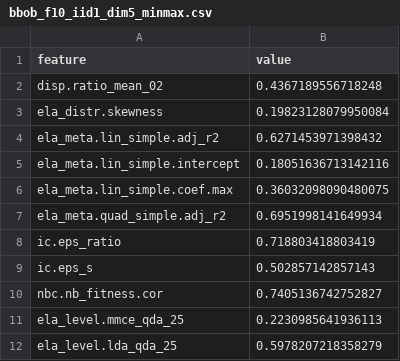
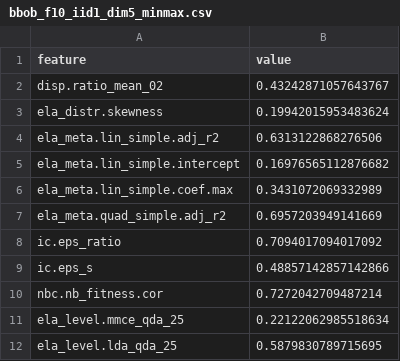
Before and after one commit to Foppr/thesis_ELA_for_MECHBench, a CSV file: Folder_point_new/BBOB/bbob_f10_iid1_dim5_minmax.csv, drawn as a sheet.

```diff
--- a/Folder_point_new/BBOB/bbob_f10_iid1_dim5_minmax.csv
+++ b/Folder_point_new/BBOB/bbob_f10_iid1_dim5_minmax.csv
@@ -1,12 +1,12 @@
 feature,value
-disp.ratio_mean_02,0.4367189556718248
-ela_distr.skewness,0.19823128079950084
-ela_meta.lin_simple.adj_r2,0.6271453971398432
-ela_meta.lin_simple.intercept,0.18051636713142116
-ela_meta.lin_simple.coef.max,0.36032098090480075
-ela_meta.quad_simple.adj_r2,0.6951998141649934
-ic.eps_ratio,0.718803418803419
-ic.eps_s,0.502857142857143
-nbc.nb_fitness.cor,0.7405136742752827
-ela_level.mmce_qda_25,0.2230985641936113
-ela_level.lda_qda_25,0.5978207218358279
+disp.ratio_mean_02,0.43242871057643767
+ela_distr.skewness,0.19942015953483624
+ela_meta.lin_simple.adj_r2,0.6313122868276506
+ela_meta.lin_simple.intercept,0.16976565112876682
+ela_meta.lin_simple.coef.max,0.3431072069332989
+ela_meta.quad_simple.adj_r2,0.6957203949141669
+ic.eps_ratio,0.7094017094017092
+ic.eps_s,0.48857142857142866
+nbc.nb_fitness.cor,0.7272042709487214
+ela_level.mmce_qda_25,0.22122062985518634
+ela_level.lda_qda_25,0.5879830789715695
```
Also changed, not shown: Folder_point_new/BBOB/bbob_f15_iid1_dim5_minmax.csv, Folder_point_new/BBOB/bbob_f1_iid1_dim5_minmax.csv, 14 other files.
